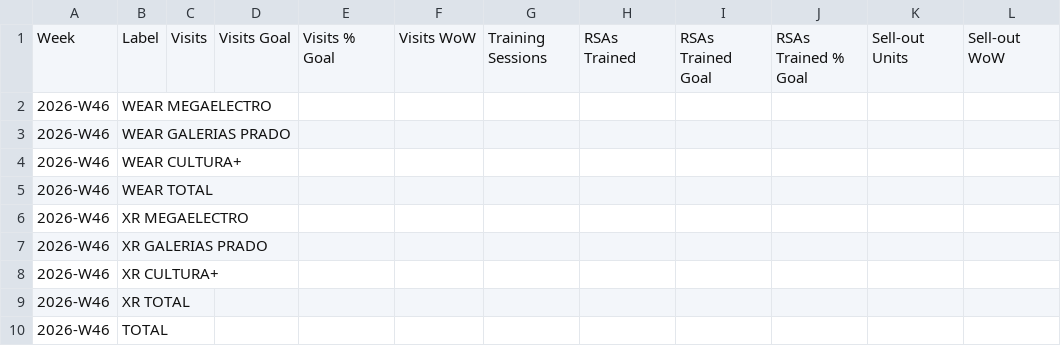
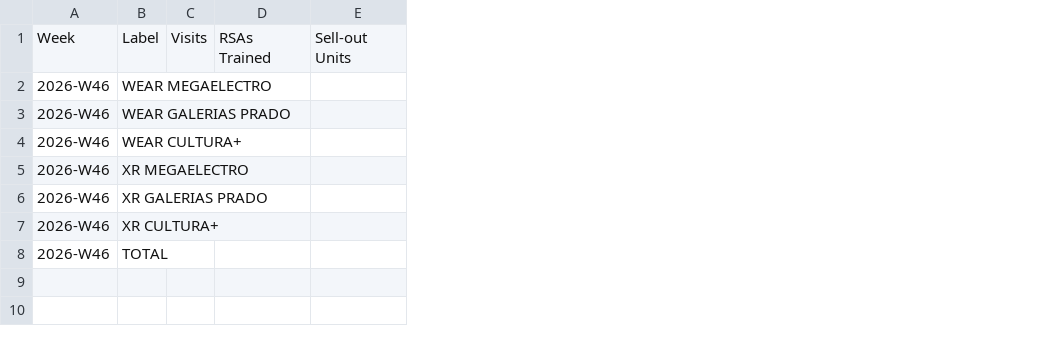
Before and after one commit to Primer-Impacto/data_technical_tests, a CSV file: data-engineer-analyst-test/client_sheet/weekly_kpi_template.csv, drawn as a sheet; removed rows and columns are numbered as before the commit, all else as after; the diff names each change by its address in the sheet, - before the commit and + after, or states it on an @@ line.

```diff
--- a/data-engineer-analyst-test/client_sheet/weekly_kpi_template.csv
+++ b/data-engineer-analyst-test/client_sheet/weekly_kpi_template.csv
-column D, row 1: Visits Goal
-column E, row 1: Visits % Goal
-column F, row 1: Visits WoW
-column G, row 1: Training Sessions
-column I, row 1: RSAs Trained Goal
-column J, row 1: RSAs Trained % Goal
-column L, row 1: Sell-out WoW
-row 5: 2026-W46 | WEAR TOTAL
-row 9: 2026-W46 | XR TOTAL
```
Also changed, not shown: data-engineer-analyst-test/client_sheet/weekly_kpi_2026-W45_as_submitted.csv, data-engineer-analyst-test/data/field_notes.csv, 7 other files.
